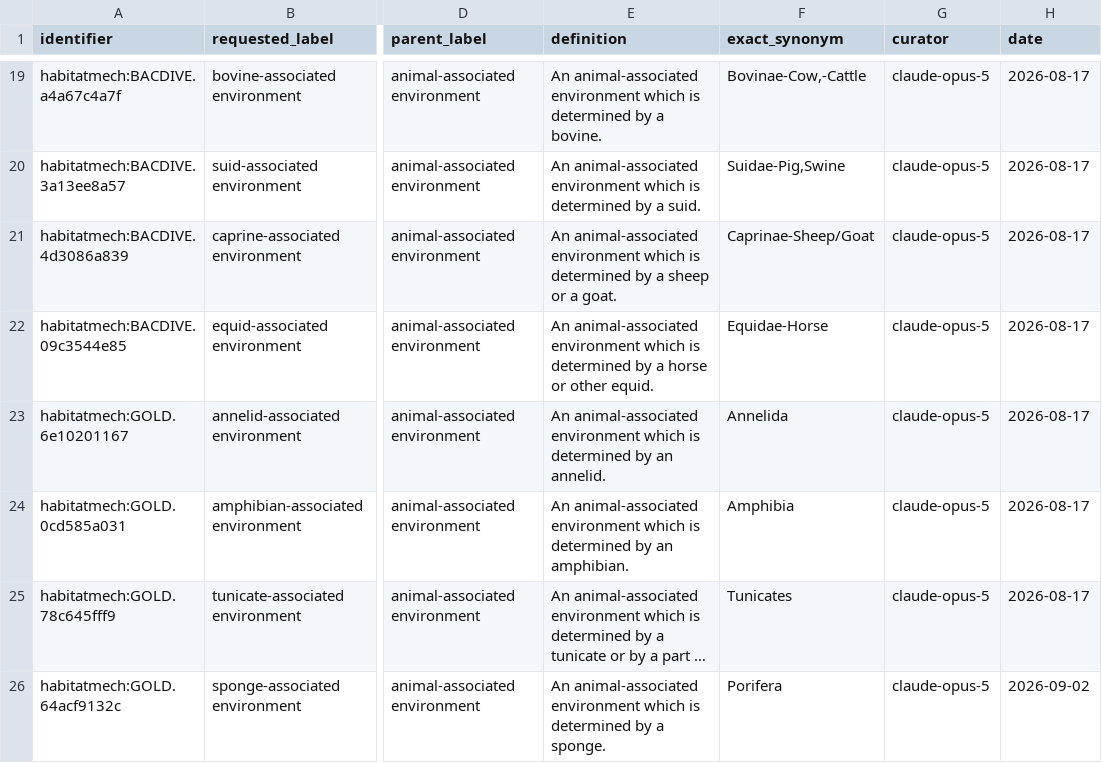
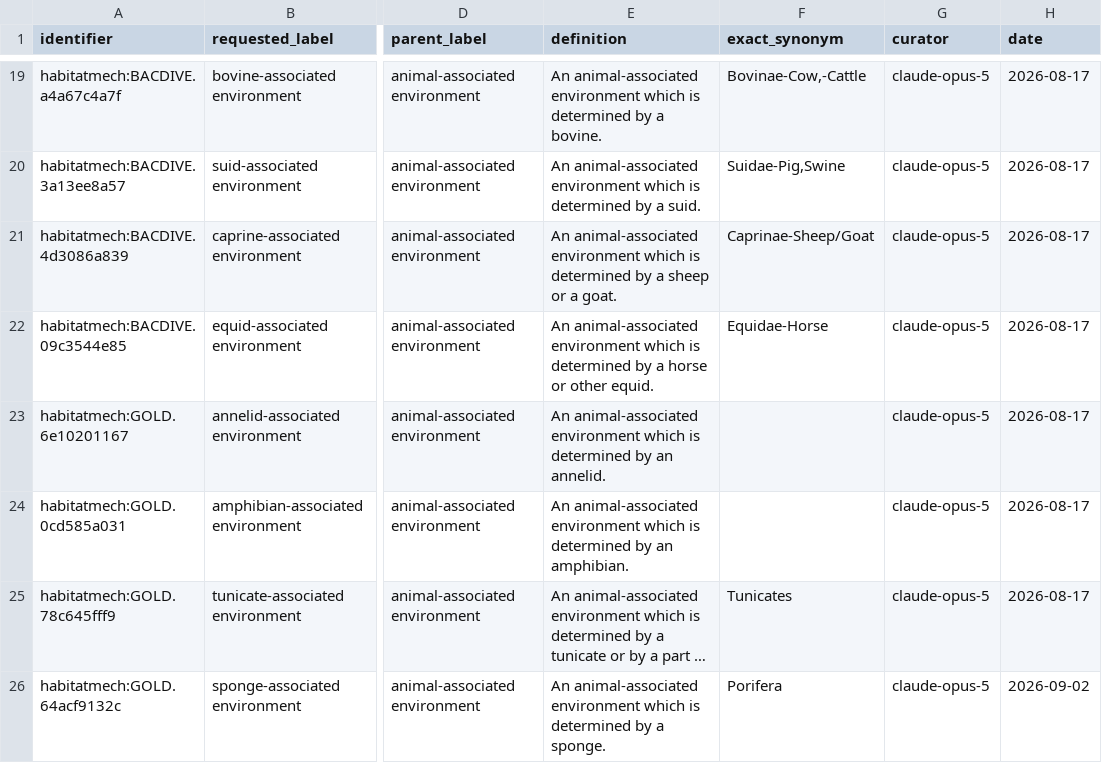
Before and after one commit to CultureBotAI/HabitatMech, a TSV file: curation/term_requests.tsv, drawn as a sheet; only a part is shown, gaps mark what is left out; long unchanged cells end in …; the diff names each change by its address in the sheet, - before the commit and + after, or states it on an @@ line.

```diff
--- a/curation/term_requests.tsv
+++ b/curation/term_requests.tsv
-F23 (exact_synonym): Annelida
+F23 (exact_synonym): (empty)
-F24 (exact_synonym): Amphibia
+F24 (exact_synonym): (empty)
```
Also changed, not shown: curation/decisions.tsv, curation/record_annotation_corrections.tsv, 49 other files.
